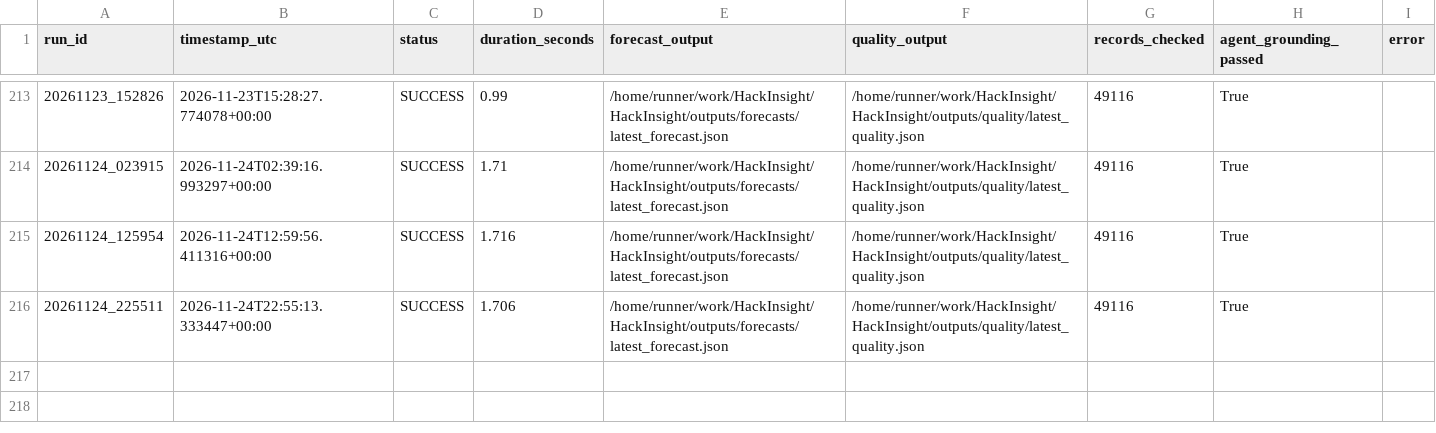
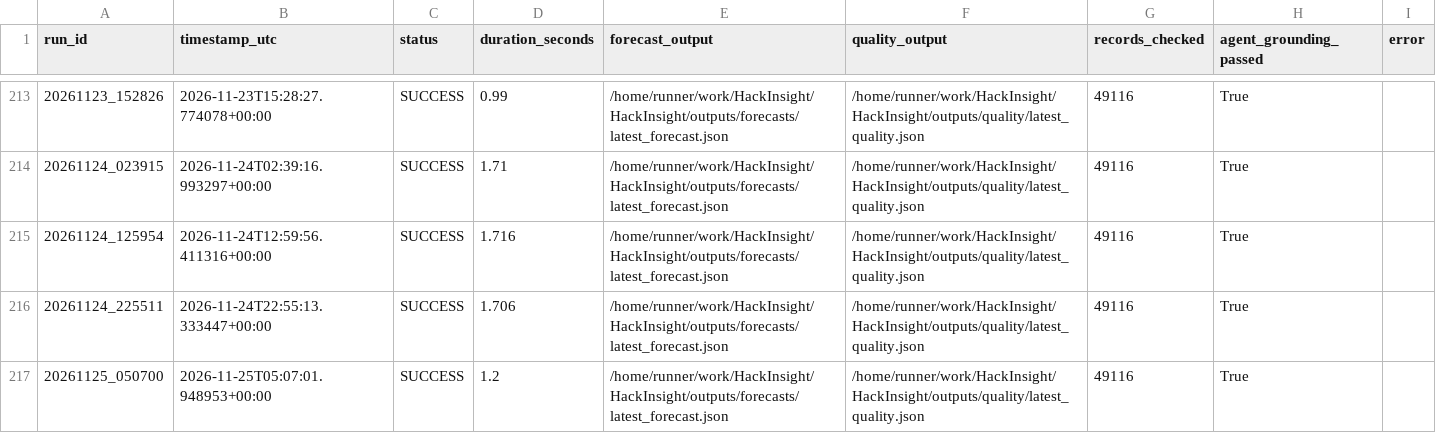
Before and after one commit to Ali-HF/HackInsight, a CSV file: outputs/run_history/prefect_runs.csv, drawn as a sheet; only a part is shown, gaps mark what is left out; the diff names each change by its address in the sheet, - before the commit and + after, or states it on an @@ line.

```diff
--- a/outputs/run_history/prefect_runs.csv
+++ b/outputs/run_history/prefect_runs.csv
+row 217: 20261125_050700 | 2026-11-25T05:07:01.948953+00:00 | SUCCESS | 1.2 | /home/runner/work/HackInsight/HackInsight/outputs/forecasts/latest_forecast.json | /home/runner/work/HackInsight/HackInsight/outputs/quality/latest_quality.json | 49116 | True
```
Also changed, not shown: outputs/run_history/run_log.csv, 4 other files.
